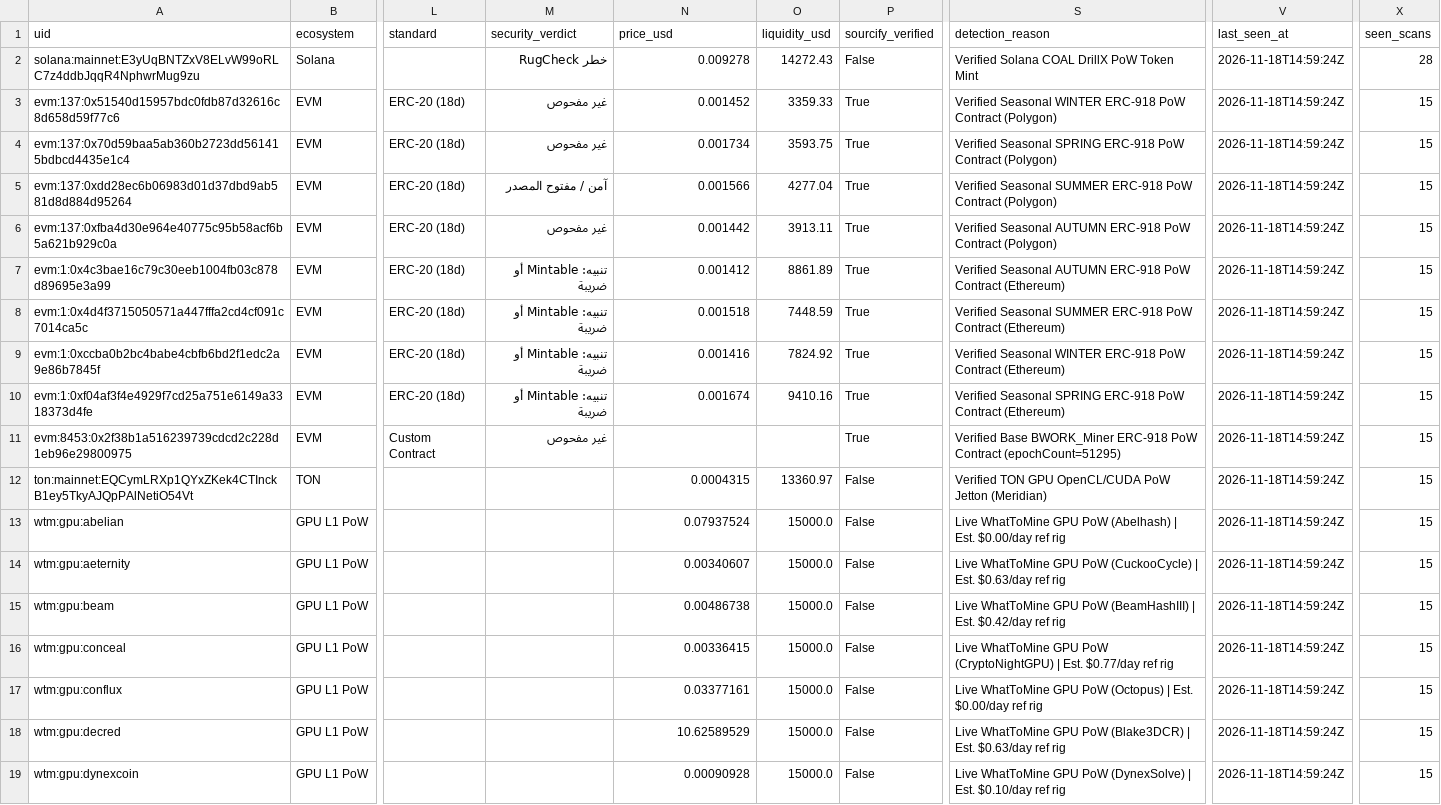
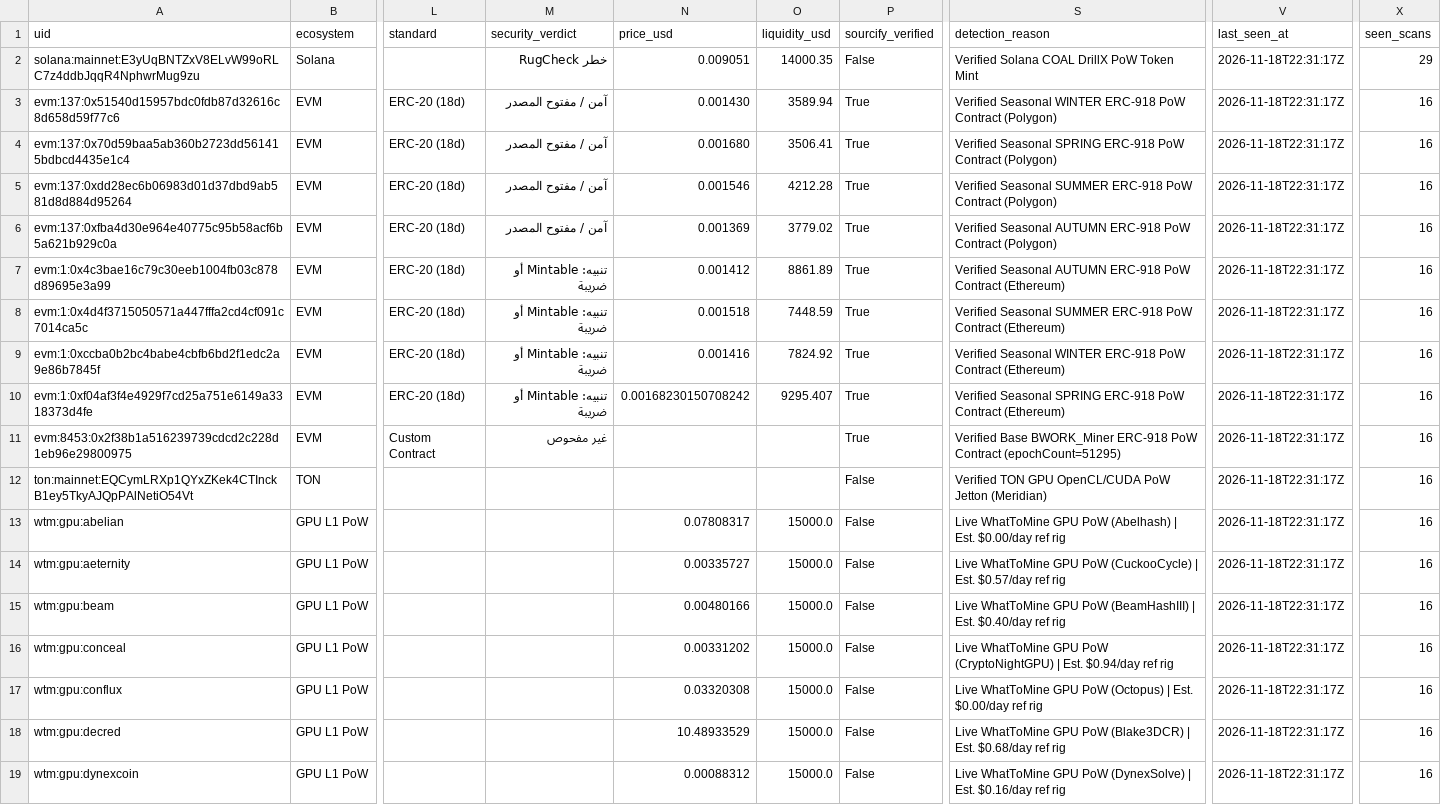
Before and after one commit to elyousfired/omnirpc-mining-arbitrage, a CSV file: mining_registry.csv, drawn as a sheet; only a part is shown, gaps mark what is left out; the diff covers the shown part only; the diff names each change by its address in the sheet, - before the commit and + after, or states it on an @@ line.

```diff
--- a/mining_registry.csv
+++ b/mining_registry.csv
-N2 (price_usd): 0.009278
+N2 (price_usd): 0.009051
-O2 (liquidity_usd): 14272.43
+O2 (liquidity_usd): 14000.35
-V2:V19 (last_seen_at): 2026-11-18T14:59:24Z
+V2:V19 (last_seen_at): 2026-11-18T22:31:17Z
-X2 (seen_scans): 28
+X2 (seen_scans): 29
-M3:M4 (security_verdict): غير مفحوص
+M3:M4 (security_verdict): آمن / مفتوح المصدر
-N3 (price_usd): 0.001452
+N3 (price_usd): 0.001430
-O3 (liquidity_usd): 3359.33
+O3 (liquidity_usd): 3589.94
-X3:X19 (seen_scans): 15
+X3:X19 (seen_scans): 16
-N4 (price_usd): 0.001734
+N4 (price_usd): 0.001680
-O4 (liquidity_usd): 3593.75
+O4 (liquidity_usd): 3506.41
-N5 (price_usd): 0.001566
+N5 (price_usd): 0.001546
-O5 (liquidity_usd): 4277.04
+O5 (liquidity_usd): 4212.28
-M6 (security_verdict): غير مفحوص
+M6 (security_verdict): آمن / مفتوح المصدر
-N6 (price_usd): 0.001442
+N6 (price_usd): 0.001369
-O6 (liquidity_usd): 3913.11
+O6 (liquidity_usd): 3779.02
-N10 (price_usd): 0.001674
+N10 (price_usd): 0.00168230150708242
-O10 (liquidity_usd): 9410.16
+O10 (liquidity_usd): 9295.407
-N12 (price_usd): 0.0004315
+N12 (price_usd): (empty)
-O12 (liquidity_usd): 13360.97
+O12 (liquidity_usd): (empty)
-N13 (price_usd): 0.07937524
+N13 (price_usd): 0.07808317
-N14 (price_usd): 0.00340607
+N14 (price_usd): 0.00335727
-S14 (detection_reason): …| Est. $0.63/day ref rig
+S14 (detection_reason): …| Est. $0.57/day ref rig
-N15 (price_usd): 0.00486738
+N15 (price_usd): 0.00480166
-S15 (detection_reason): …| Est. $0.42/day ref rig
+S15 (detection_reason): …| Est. $0.40/day ref rig
-N16 (price_usd): 0.00336415
+N16 (price_usd): 0.00331202
-S16 (detection_reason): …| Est. $0.77/day ref rig
+S16 (detection_reason): …| Est. $0.94/day ref rig
-N17 (price_usd): 0.03377161
+N17 (price_usd): 0.03320308
-N18 (price_usd): 10.62589529
+N18 (price_usd): 10.48933529
-S18 (detection_reason): …| Est. $0.63/day ref rig
+S18 (detection_reason): …| Est. $0.68/day ref rig
-N19 (price_usd): 0.00090928
+N19 (price_usd): 0.00088312
-S19 (detection_reason): …| Est. $0.10/day ref rig
+S19 (detection_reason): …| Est. $0.16/day ref rig
```
Also changed, not shown: 127 edited cells elsewhere in this file, onchain_mining_candidates.csv, 3 other files.
